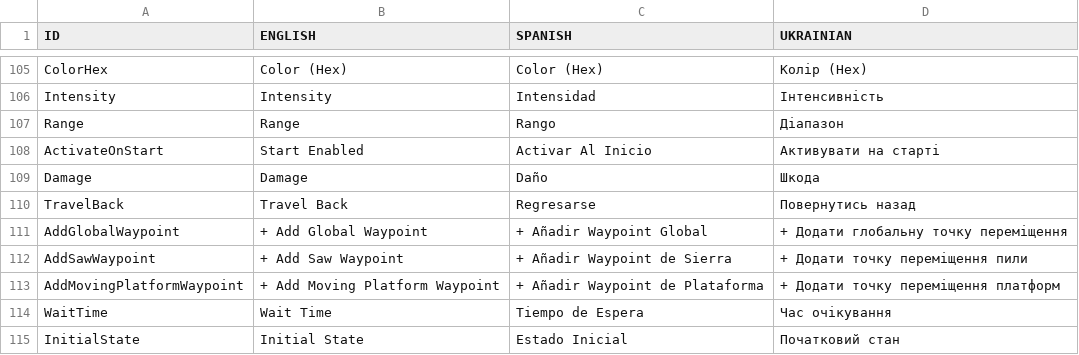
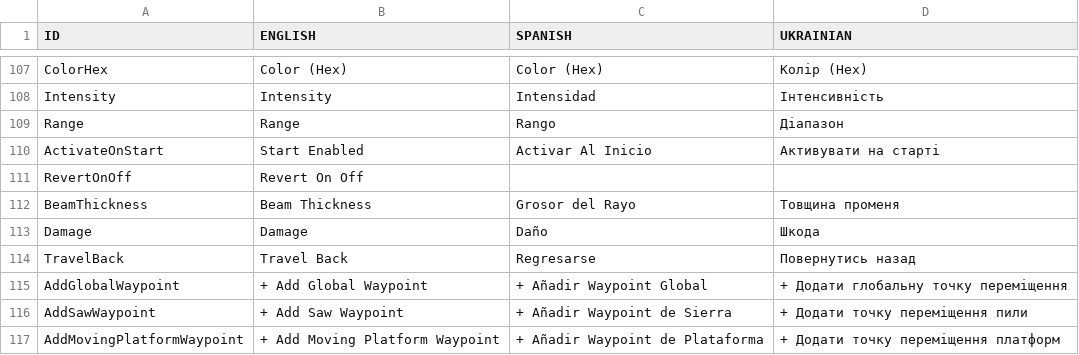
Before and after one commit to Javialonqv/FS_LevelEditor, a CSV file: Translations/Translations.csv, drawn as a sheet; only a part is shown, gaps mark what is left out; the shorter side is filled out with more unchanged rows; the diff covers the shown part only; the diff names each change by its address in the sheet, - before the commit and + after, or states it on an @@ line.

Commit message:
Not dead update (fog, trigger look, combined mesh test, fog, rain, snow, mirror, beam, receiver, water fixes)

```diff
--- a/Translations/Translations.csv
+++ b/Translations/Translations.csv
+row 111: RevertOnOff | Revert On Off
+row 112: BeamThickness | Beam Thickness | Grosor del Rayo | Товщина променя
```
Also changed, not shown: 24 added rows elsewhere in this file, 37 other files.
